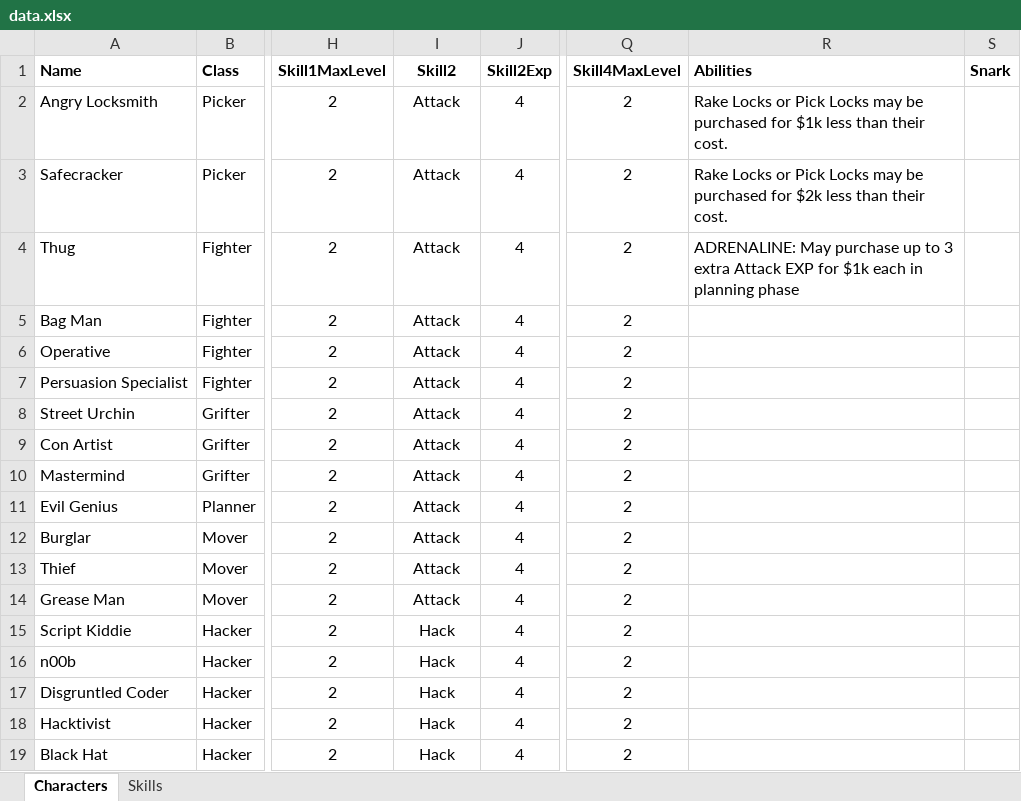
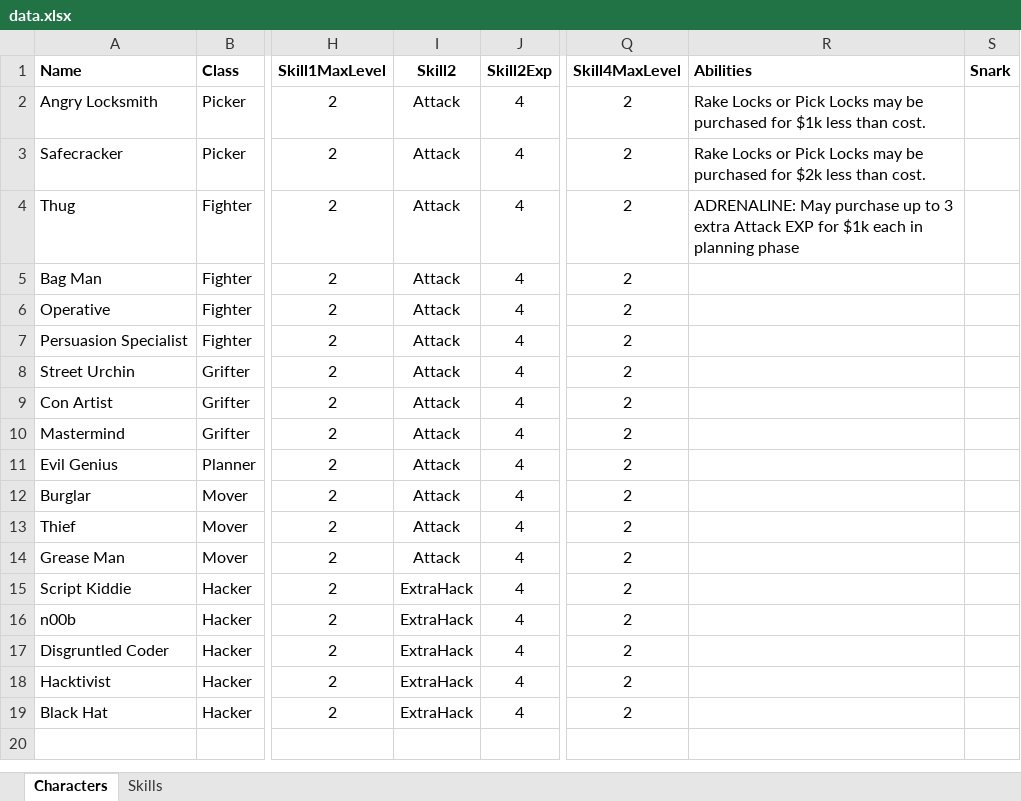
Before and after one commit to andymeneely/project-timber-wolf, an Excel workbook: data/data.xlsx, sheet Characters, drawn as a sheet; only a part is shown, gaps mark what is left out; values as stored, in another font and other column widths than the file's, no borders; the diff names each change by its address in the sheet, - before the commit and + after, or states it on an @@ line.

Commit message:
Place skills on the characters

```diff
--- a/data/data.xlsx (sheet Characters)
+++ b/data/data.xlsx (sheet Characters)
-R2 (Abilities): …less than their cost.
+R2 (Abilities): …less than cost.
-R3 (Abilities): …less than their cost.
+R3 (Abilities): …less than cost.
-I15:I19 (Skill2): Hack
+I15:I19 (Skill2): ExtraHack
```
Also changed, not shown: sheet Skills, 3 other files.
